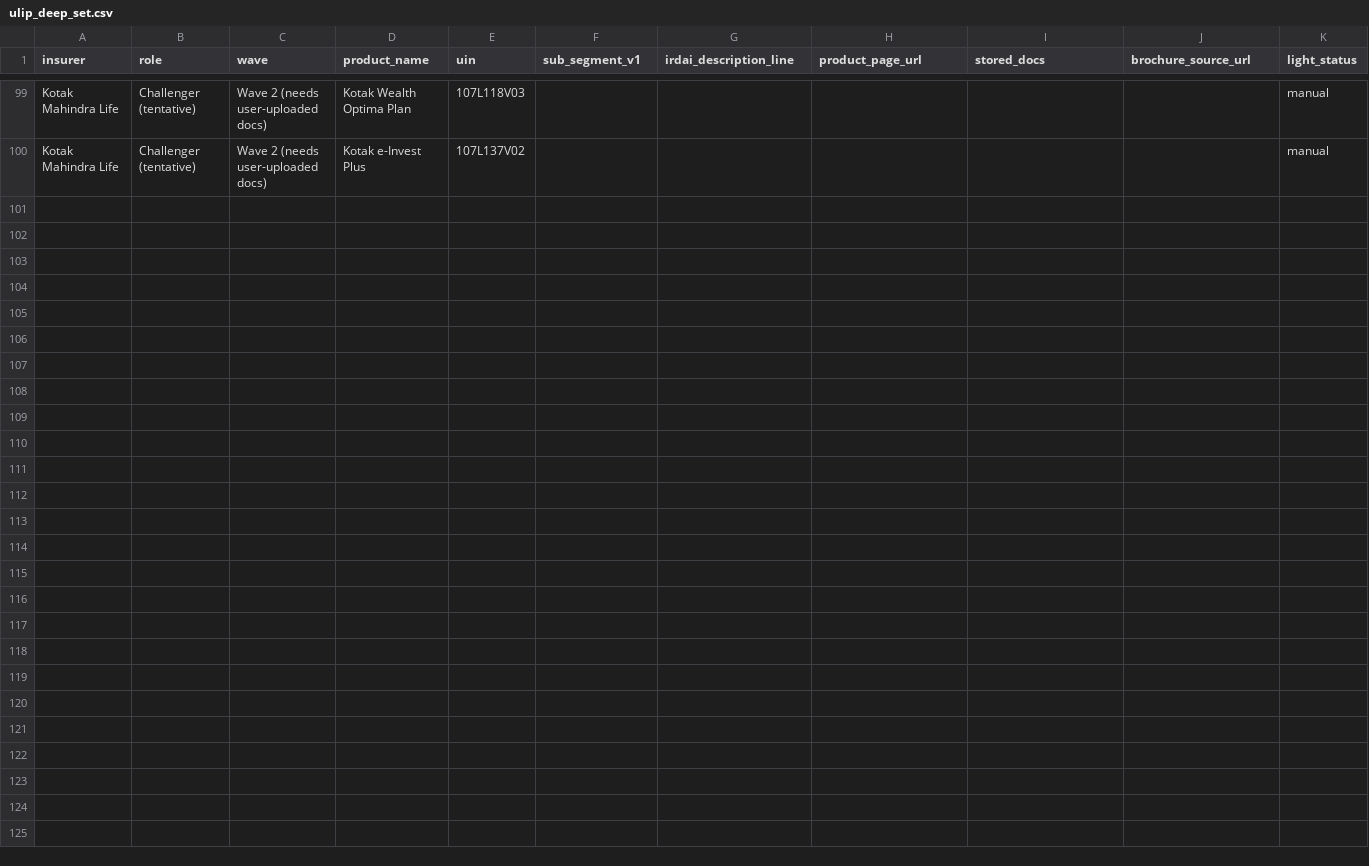
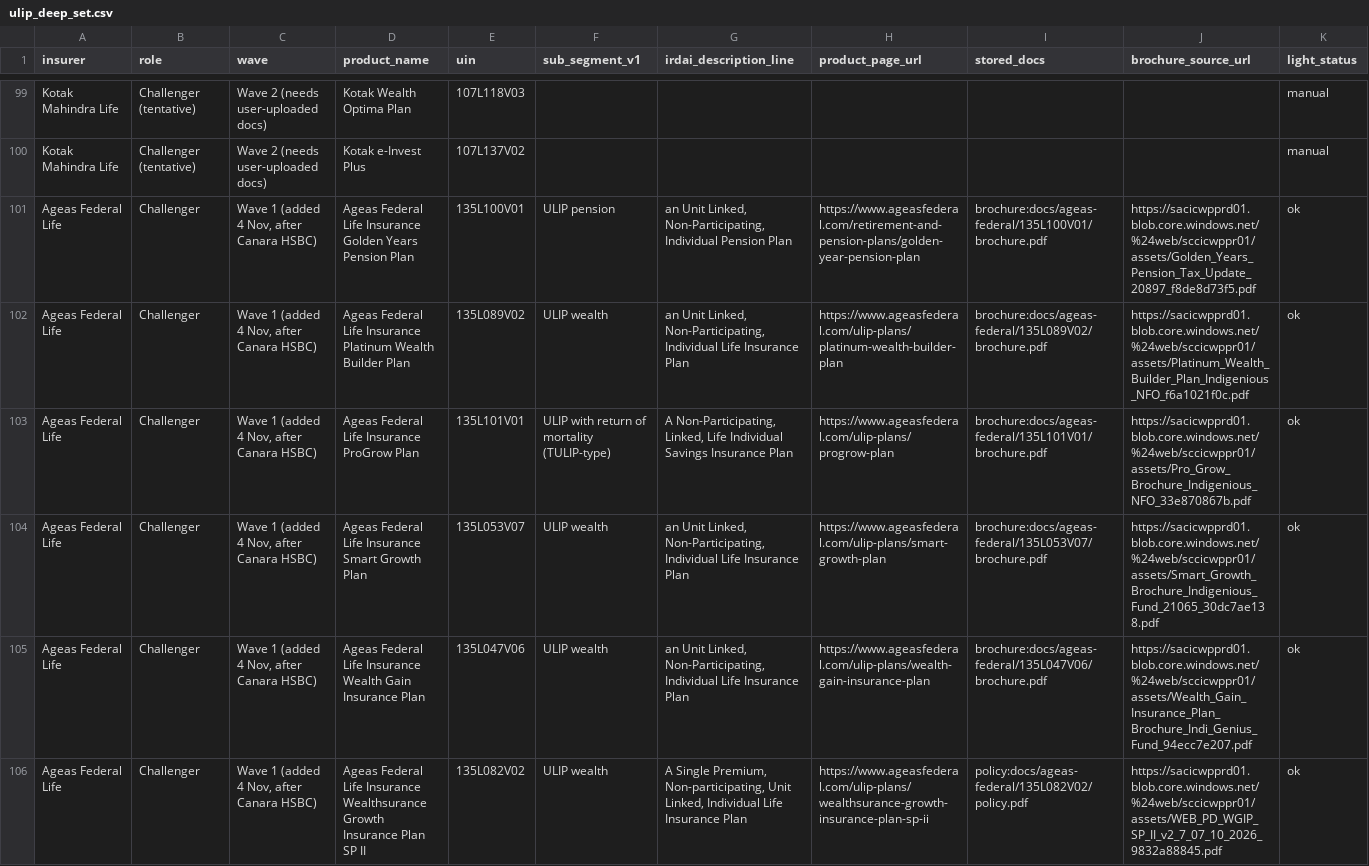
Before and after one commit to ahen-can/li-product-docs, a CSV file: briefs/ulip_deep_set.csv, drawn as a sheet; only a part is shown, gaps mark what is left out; the diff names each change by its address in the sheet, - before the commit and + after, or states it on an @@ line.

```diff
--- a/briefs/ulip_deep_set.csv
+++ b/briefs/ulip_deep_set.csv
+row 101: Ageas Federal Life | Challenger | Wave 1 (added 4 Nov, after Canara HSBC) | Ageas Federal Life Insurance Golden Years Pension Plan | 135L100V01 | ULIP pension | an Unit Linked, Non-Participating, Individual Pension Plan | https://www.ageasfederal.com/retirement-and-pension-plans/golden-year-pension-plan | brochure:docs/ageas-federal/135L100V01/brochure.pdf | https://sacicwpprd01.blob.core.windows.net/%24web/sccicwppr01/assets/Golden_Years_Pension_Tax_Update_20897_f8de8d73f5.pdf | ok
+row 102: Ageas Federal Life | Challenger | Wave 1 (added 4 Nov, after Canara HSBC) | Ageas Federal Life Insurance Platinum Wealth Builder Plan | 135L089V02 | ULIP wealth | an Unit Linked, Non-Participating, Individual Life Insurance Plan | https://www.ageasfederal.com/ulip-plans/platinum-wealth-builder-plan | brochure:docs/ageas-federal/135L089V02/brochure.pdf | https://sacicwpprd01.blob.core.windows.net/%24web/sccicwppr01/assets/Platinum_Wealth_Builder_Plan_Indigenious_NFO_f6a1021f0c.pdf | ok
+row 103: Ageas Federal Life | Challenger | Wave 1 (added 4 Nov, after Canara HSBC) | Ageas Federal Life Insurance ProGrow Plan | 135L101V01 | ULIP with return of mortality (TULIP-type) | A Non-Participating, Linked, Life Individual Savings Insurance Plan | https://www.ageasfederal.com/ulip-plans/progrow-plan | brochure:docs/ageas-federal/135L101V01/brochure.pdf | https://sacicwpprd01.blob.core.windows.net/%24web/sccicwppr01/assets/Pro_Grow_Brochure_Indigenious_NFO_33e870867b.pdf | ok
+row 104: Ageas Federal Life | Challenger | Wave 1 (added 4 Nov, after Canara HSBC) | Ageas Federal Life Insurance Smart Growth Plan | 135L053V07 | ULIP wealth | an Unit Linked, Non-Participating, Individual Life Insurance Plan | https://www.ageasfederal.com/ulip-plans/smart-growth-plan | brochure:docs/ageas-federal/135L053V07/brochure.pdf | https://sacicwpprd01.blob.core.windows.net/%24web/sccicwppr01/assets/Smart_Growth_Brochure_Indigenious_Fund_21065_30dc7ae138.pdf | ok
+row 105: Ageas Federal Life | Challenger | Wave 1 (added 4 Nov, after Canara HSBC) | Ageas Federal Life Insurance Wealth Gain Insurance Plan | 135L047V06 | ULIP wealth | an Unit Linked, Non-Participating, Individual Life Insurance Plan | https://www.ageasfederal.com/ulip-plans/wealth-gain-insurance-plan | brochure:docs/ageas-federal/135L047V06/brochure.pdf | https://sacicwpprd01.blob.core.windows.net/%24web/sccicwppr01/assets/Wealth_Gain_Insurance_Plan_Brochure_Indi_Genius_Fund_94ecc7e207.pdf | ok
+row 106: Ageas Federal Life | Challenger | Wave 1 (added 4 Nov, after Canara HSBC) | Ageas Federal Life Insurance Wealthsurance Growth Insurance Plan SP II | 135L082V02 | ULIP wealth | A Single Premium, Non-participating, Unit Linked, Individual Life Insurance Plan | https://www.ageasfederal.com/ulip-plans/wealthsurance-growth-insurance-plan-sp-ii | policy:docs/ageas-federal/135L082V02/policy.pdf | https://sacicwpprd01.blob.core.windows.net/%24web/sccicwppr01/assets/WEB_PD_WGIP_SP_II_v2_7_07_10_2026_9832a88845.pdf | ok
```
Also changed, not shown: 2 other files.
